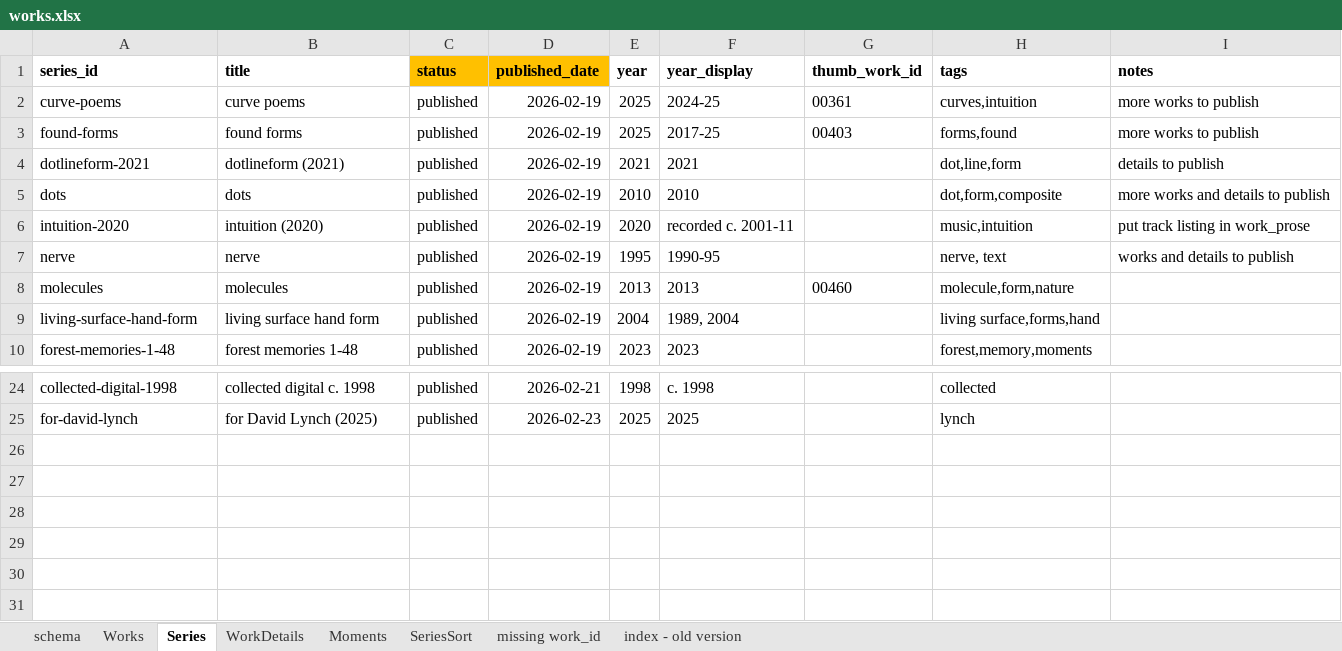
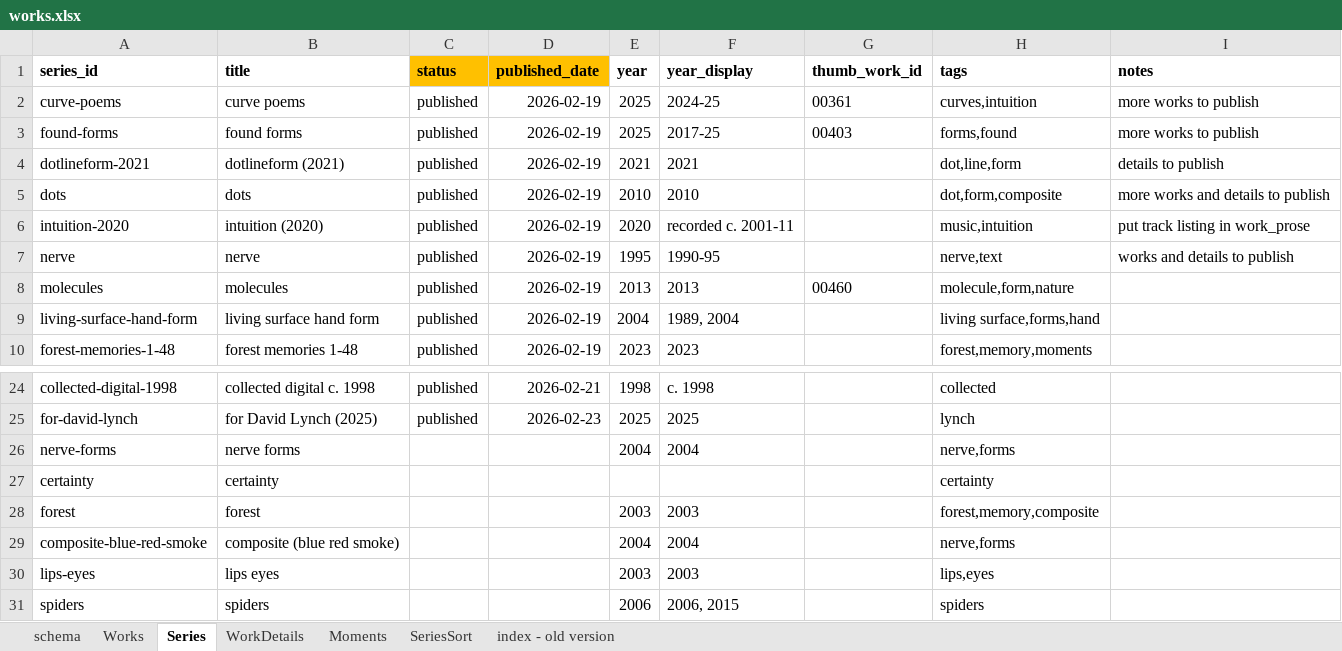
Before and after one commit to dotlineform/dotlineform-site, an Excel workbook: data/works.xlsx, sheet Series, drawn as a sheet; only a part is shown, gaps mark what is left out; values as stored, in another font and other column widths than the file's, no borders; the diff names each change by its address in the sheet, - before the commit and + after, or states it on an @@ line.

```diff
--- a/data/works.xlsx (sheet Series)
+++ b/data/works.xlsx (sheet Series)
-sheet tab: missing work_id
-H7 (tags): nerve, text
+H7 (tags): nerve,text
+row 26: nerve-forms | nerve forms |  |  | 2004 | 2004 |  | nerve,forms
+row 27: certainty | certainty |  |  |  |  |  | certainty
+row 28: forest | forest |  |  | 2003 | 2003 |  | forest,memory,composite
+row 29: composite-blue-red-smoke | composite (blue red smoke) |  |  | 2004 | 2004 |  | nerve,forms
+row 30: lips-eyes | lips eyes |  |  | 2003 | 2003 |  | lips,eyes
+row 31: spiders | spiders |  |  | 2006 | 2006, 2015 |  | spiders
```
Also changed, not shown: sheet Works.
